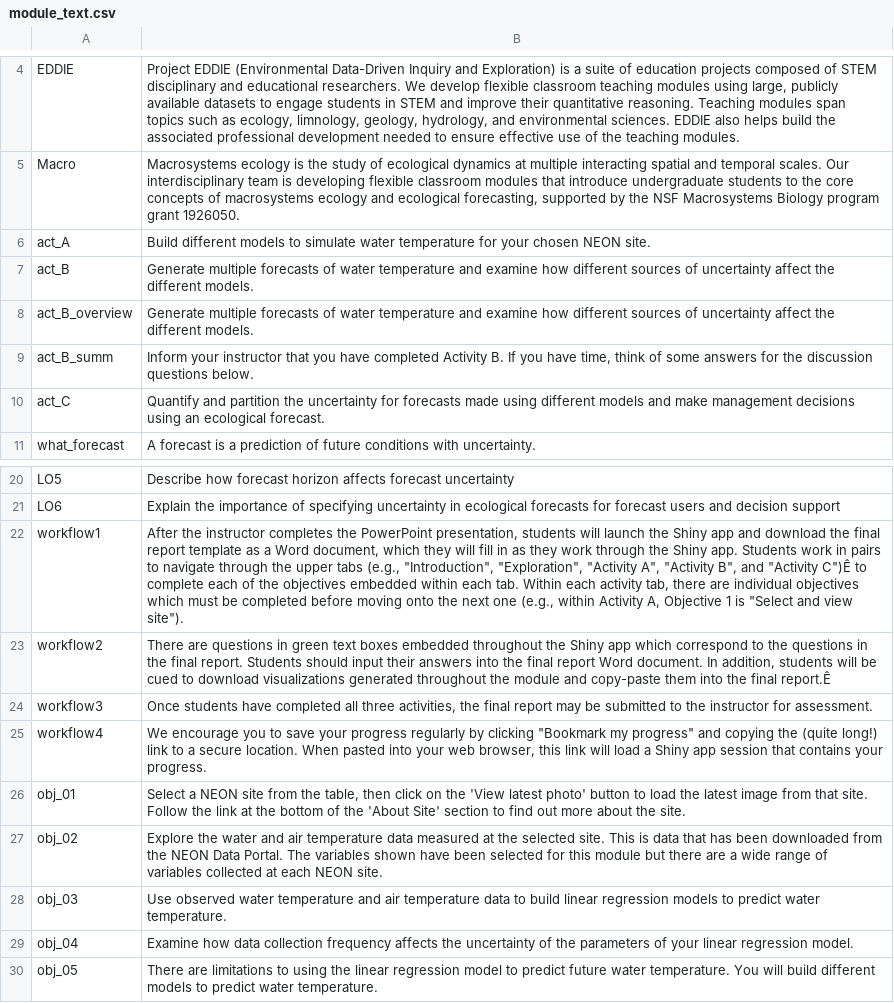
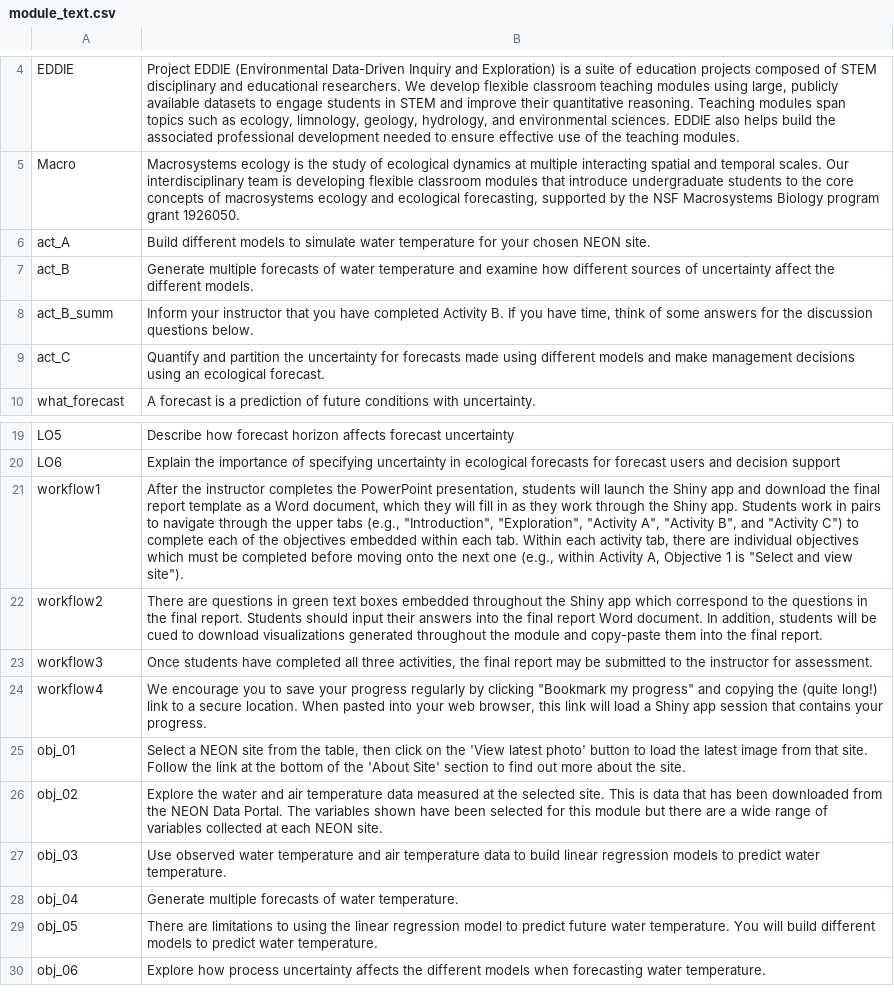
Before and after one commit to MacrosystemsEDDIE/module6, a CSV file: app/data/module_text.csv, drawn as a sheet; only a part is shown, gaps mark what is left out; the shorter side is filled out with more unchanged rows; removed rows and columns are numbered as before the commit, all else as after; the diff names each change by its address in the sheet, - before the commit and + after, or states it on an @@ line.

```diff
--- a/app/data/module_text.csv
+++ b/app/data/module_text.csv
-row 8: act_B_overview | Generate multiple forecasts of water temperature and examine how different sources of uncertainty affect the different models.
-B21: …and "Activity C")Ê to complete…
+B21: …and "Activity C") to complete…
-B22: …the final report.Ê
+B22: …the final report.
-B28: Examine how data collection frequency affects the uncertainty of the parameters of your linear regression model.
+B28: Generate multiple forecasts of water temperature.
```
Also changed, not shown: app/data/neon_sites.csv, app/data/neon_variables.csv, 8 other files.
